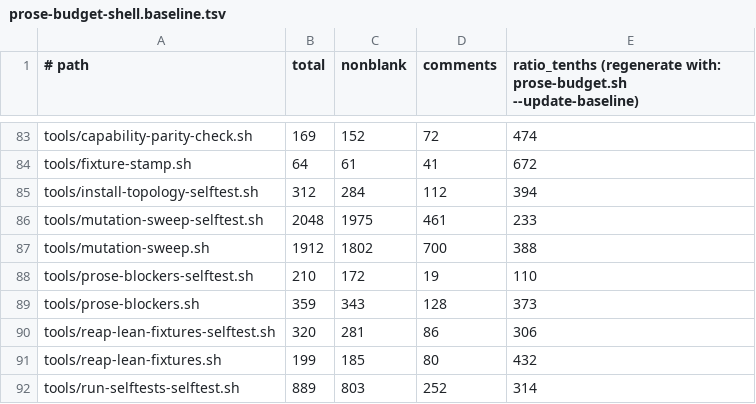
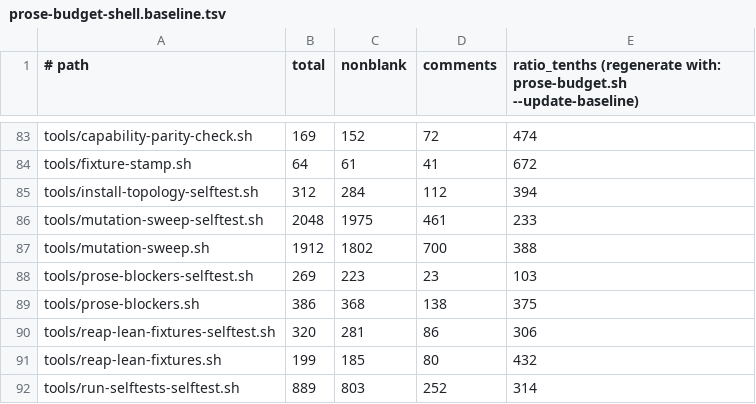
Before and after one commit to manoldonev/second-shift, a TSV file: .claude/prose-budget-shell.baseline.tsv, drawn as a sheet; only a part is shown, gaps mark what is left out.

```diff
--- a/.claude/prose-budget-shell.baseline.tsv
+++ b/.claude/prose-budget-shell.baseline.tsv
@@ -87,4 +87,4 @@ tools/mutation-sweep-selftest.sh	2048	1975	461	233
 tools/mutation-sweep.sh	1912	1802	700	388
-tools/prose-blockers-selftest.sh	210	172	19	110
-tools/prose-blockers.sh	359	343	128	373
+tools/prose-blockers-selftest.sh	269	223	23	103
+tools/prose-blockers.sh	386	368	138	375
 tools/reap-lean-fixtures-selftest.sh	320	281	86	306
```
Also changed, not shown: .claude/prose-budget.baseline.tsv, 5 other files.
